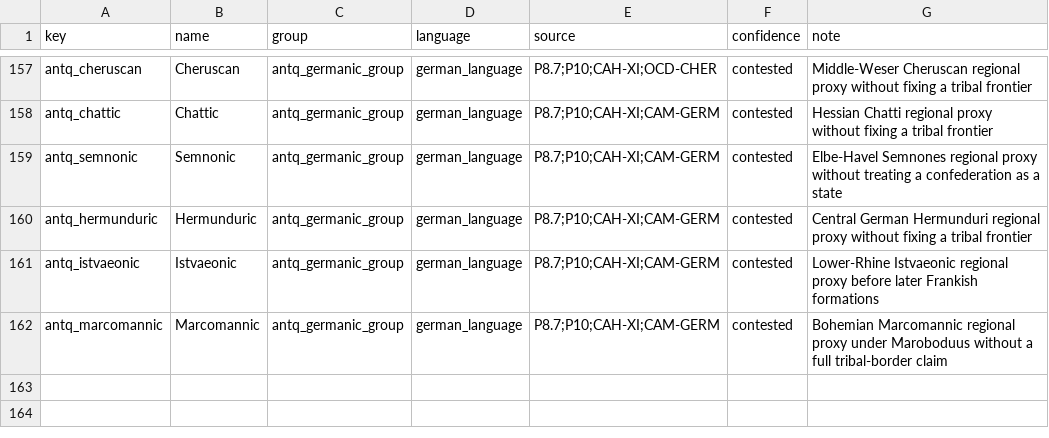
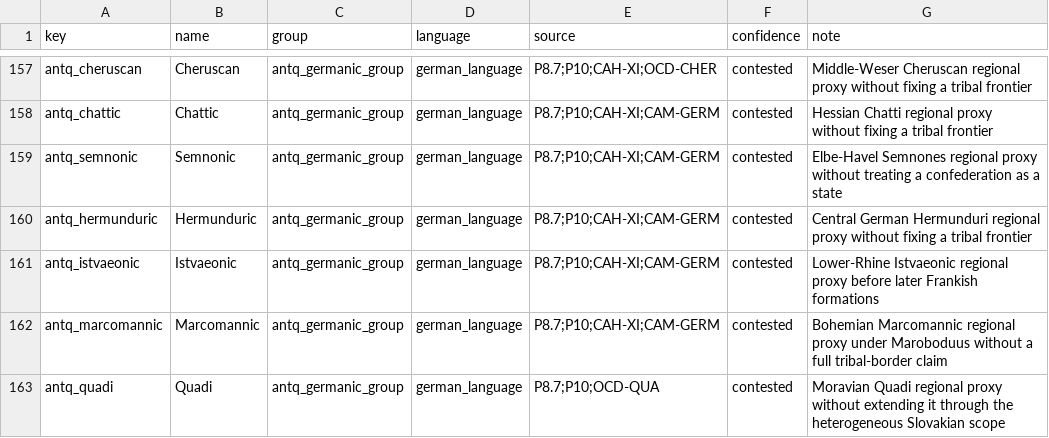
Before and after one commit to Rockydo/antiqvitas, a CSV file: docs/m4/cultures.csv, drawn as a sheet; only a part is shown, gaps mark what is left out.

Commit message:
feat: map Moravian Quadi culture

```diff
--- a/docs/m4/cultures.csv
+++ b/docs/m4/cultures.csv
@@ -162 +162,2 @@ antq_istvaeonic,Istvaeonic,antq_germanic_group,german_language,P8.7;P10;CAH-XI;C
 antq_marcomannic,Marcomannic,antq_germanic_group,german_language,P8.7;P10;CAH-XI;CAM-GERM,contested,Bohemian Marcomannic regional proxy under Maroboduus without a full tribal-border claim
+antq_quadi,Quadi,antq_germanic_group,german_language,P8.7;P10;OCD-QUA,contested,Moravian Quadi regional proxy without extending it through the heterogeneous Slovakian scope
```
Also changed, not shown: docs/culture_remap.csv, 23 other files.
